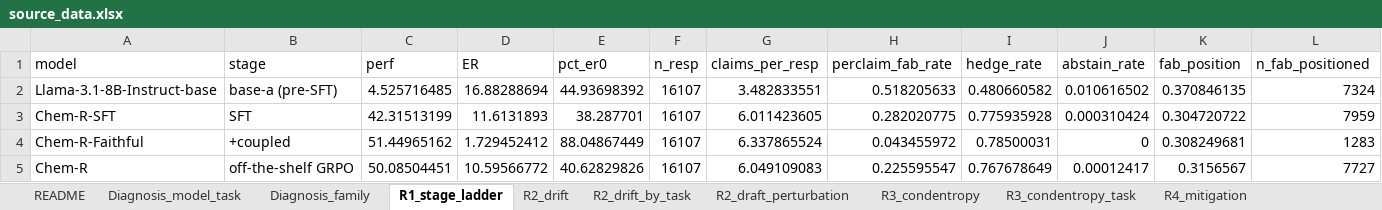
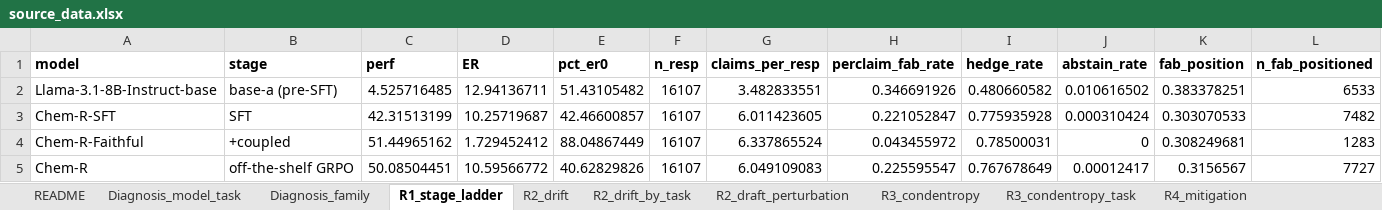
Before and after one commit to phenixace/MolReHallu, an Excel workbook: data/source_data.xlsx, sheet R1_stage_ladder, drawn as a sheet; values as stored, in another font and other column widths than the file's, no borders; the diff names each change by its address in the sheet, - before the commit and + after, or states it on an @@ line.

```diff
--- a/data/source_data.xlsx (sheet R1_stage_ladder)
+++ b/data/source_data.xlsx (sheet R1_stage_ladder)
-A1:L1 bold: off
+A1:L1 bold: on
-D2 (ER): 16.88288694
+D2 (ER): 12.94136711
-E2 (pct_er0): 44.93698392
+E2 (pct_er0): 51.43105482
-H2 (perclaim_fab_rate): 0.518205633
+H2 (perclaim_fab_rate): 0.346691926
-K2 (fab_position): 0.370846135
+K2 (fab_position): 0.383378251
-L2 (n_fab_positioned): 7324
+L2 (n_fab_positioned): 6533
-D3 (ER): 11.6131893
+D3 (ER): 10.25719687
-E3 (pct_er0): 38.287701
+E3 (pct_er0): 42.46600857
-H3 (perclaim_fab_rate): 0.282020775
+H3 (perclaim_fab_rate): 0.221052847
-K3 (fab_position): 0.304720722
+K3 (fab_position): 0.303070533
-L3 (n_fab_positioned): 7959
+L3 (n_fab_positioned): 7482
```
Also changed, not shown: sheet Data_inventory, 19 other files.
